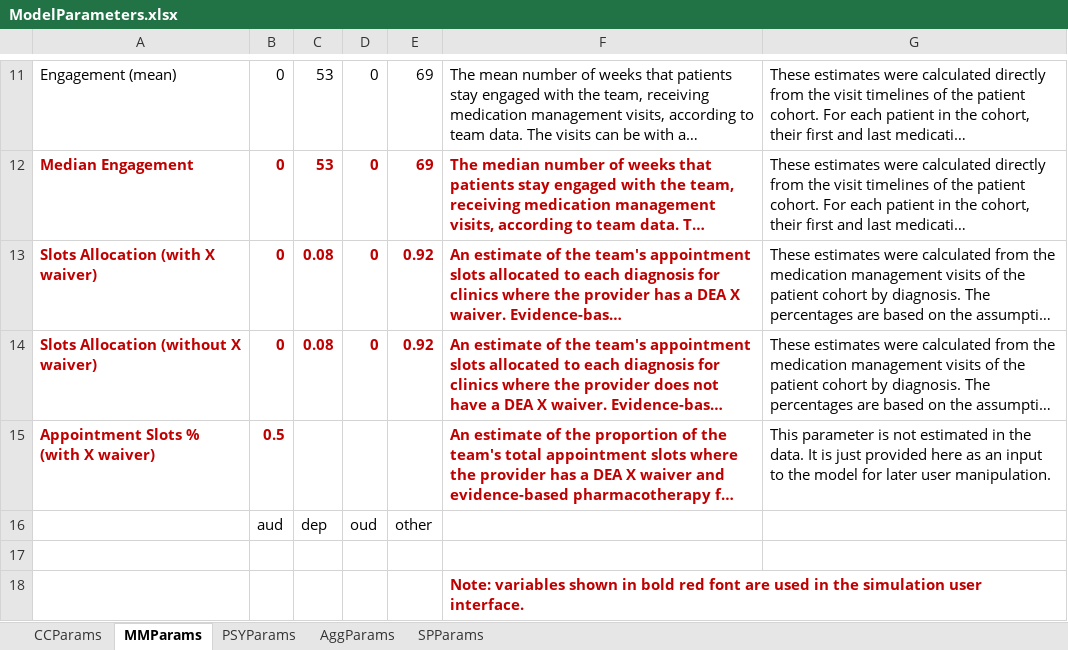
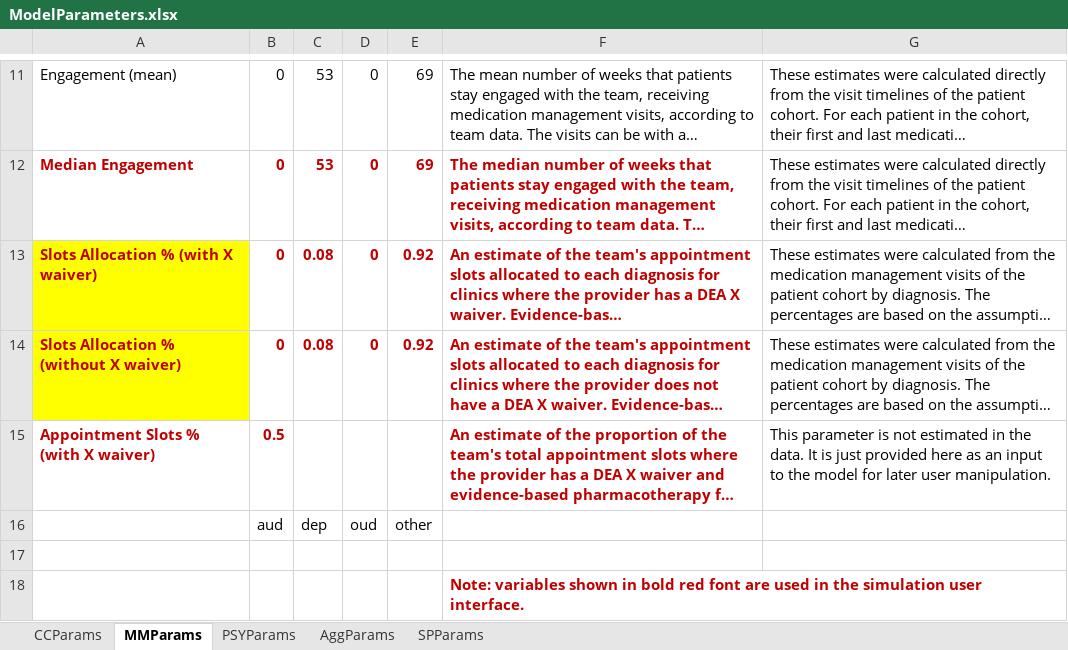
Before and after one commit to lzim/teampsd, an Excel workbook: resources/model_parameters/ModelParameters.xlsx, sheet MMParams, drawn as a sheet; only a part is shown, gaps mark what is left out; long unchanged cells end in …; values as stored, in another font and other column widths than the file's, no borders; the diff names each change by its address in the sheet, - before the commit and + after, or states it on an @@ line.

```diff
--- a/resources/model_parameters/ModelParameters.xlsx (sheet MMParams)
+++ b/resources/model_parameters/ModelParameters.xlsx (sheet MMParams)
-A13: Slots Allocation (with X waiver)
+A13: Slots Allocation % (with X waiver)
-A13:A14 fill: none
+A13:A14 fill: #FFFF00
-A14: Slots Allocation (without X waiver)
+A14: Slots Allocation % (without X waiver)
```
Also changed, not shown: sheet PSYParams, sheet AggParams.
